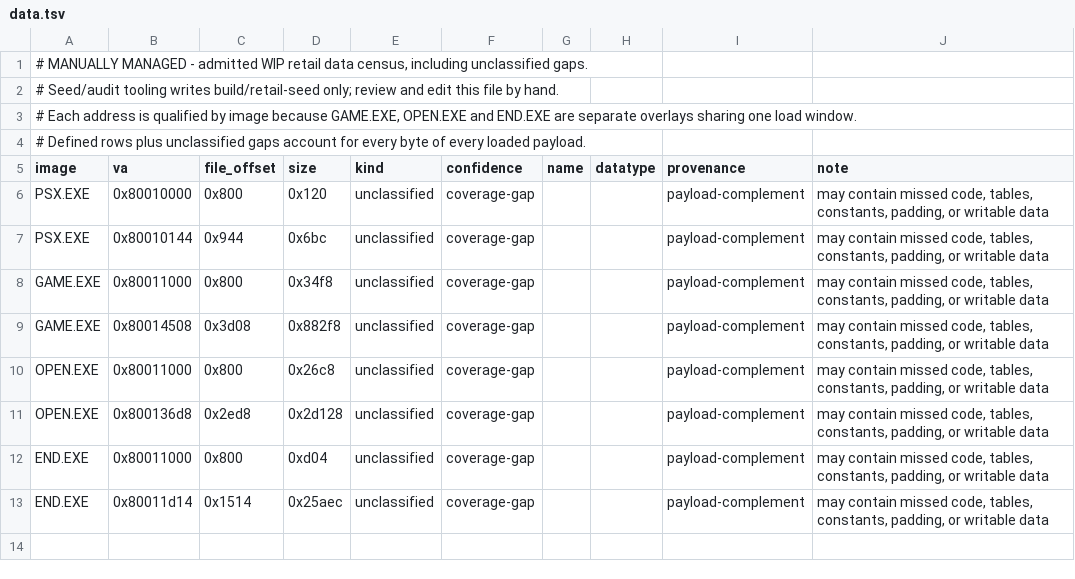
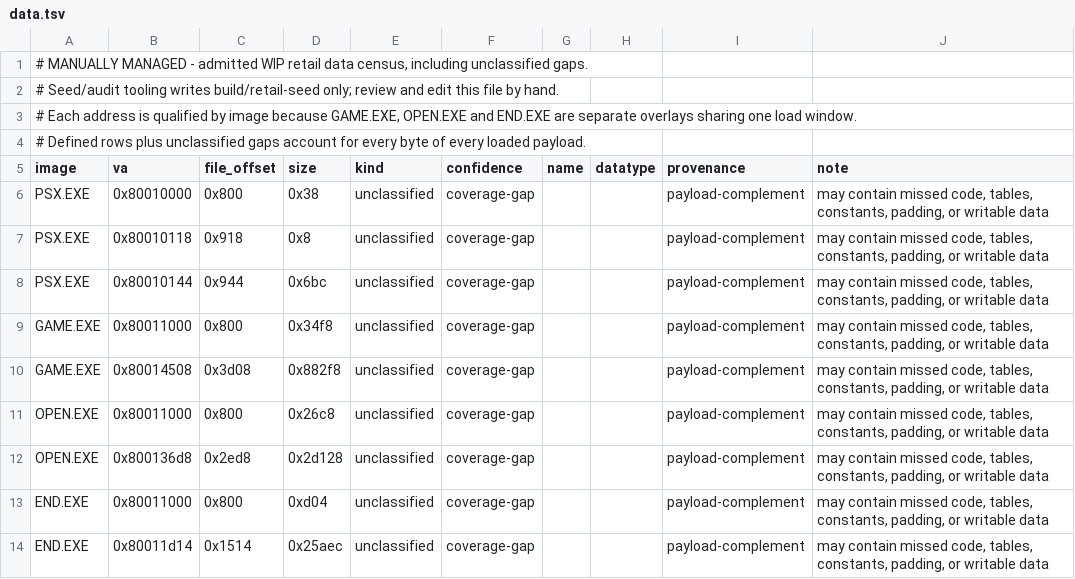
Before and after one commit to Voicedrew11/kings-field-3-decomp, a TSV file: config/retail/data.tsv, drawn as a sheet.

```diff
--- a/config/retail/data.tsv
+++ b/config/retail/data.tsv
@@ -5,3 +5,4 @@
 image	va	file_offset	size	kind	confidence	name	datatype	provenance	note
-PSX.EXE	0x80010000	0x800	0x120	unclassified	coverage-gap			payload-complement	may contain missed code, tables, constants, padding, or writable data
+PSX.EXE	0x80010000	0x800	0x38	unclassified	coverage-gap			payload-complement	may contain missed code, tables, constants, padding, or writable data
+PSX.EXE	0x80010118	0x918	0x8	unclassified	coverage-gap			payload-complement	may contain missed code, tables, constants, padding, or writable data
 PSX.EXE	0x80010144	0x944	0x6bc	unclassified	coverage-gap			payload-complement	may contain missed code, tables, constants, padding, or writable data
```
Also changed, not shown: config/retail/function_identities.tsv, config/retail/functions.tsv, 3 other files.
